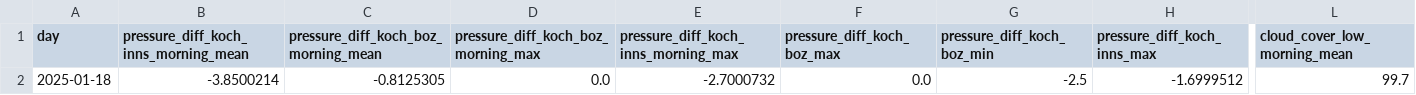
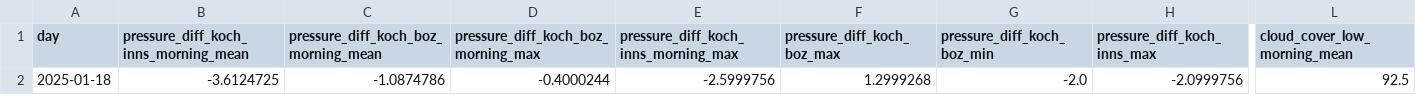
Before and after one commit to christian-fey/Koechelt_der_Kochel, a CSV file: latest_prediction.csv, drawn as a sheet; only a part is shown, gaps mark what is left out; the diff covers the shown part only; the diff names each change by its address in the sheet, - before the commit and + after, or states it on an @@ line.

```diff
--- a/latest_prediction.csv
+++ b/latest_prediction.csv
-B2: -3.8500214
+B2: -3.6124725
-C2: -0.8125305
+C2: -1.0874786
-D2: 0.0
+D2: -0.4000244
-E2: -2.7000732
+E2: -2.5999756
-F2 (pressure_diff_koch_boz_max): 0.0
+F2 (pressure_diff_koch_boz_max): 1.2999268
-G2 (pressure_diff_koch_boz_min): -2.5
+G2 (pressure_diff_koch_boz_min): -2.0
-H2 (pressure_diff_koch_inns_max): -1.6999512
+H2 (pressure_diff_koch_inns_max): -2.0999756
-L2 (cloud_cover_low_morning_mean): 99.7
+L2 (cloud_cover_low_morning_mean): 92.5
```
Also changed, not shown: 21 edited cells elsewhere in this file, 1 other file.
